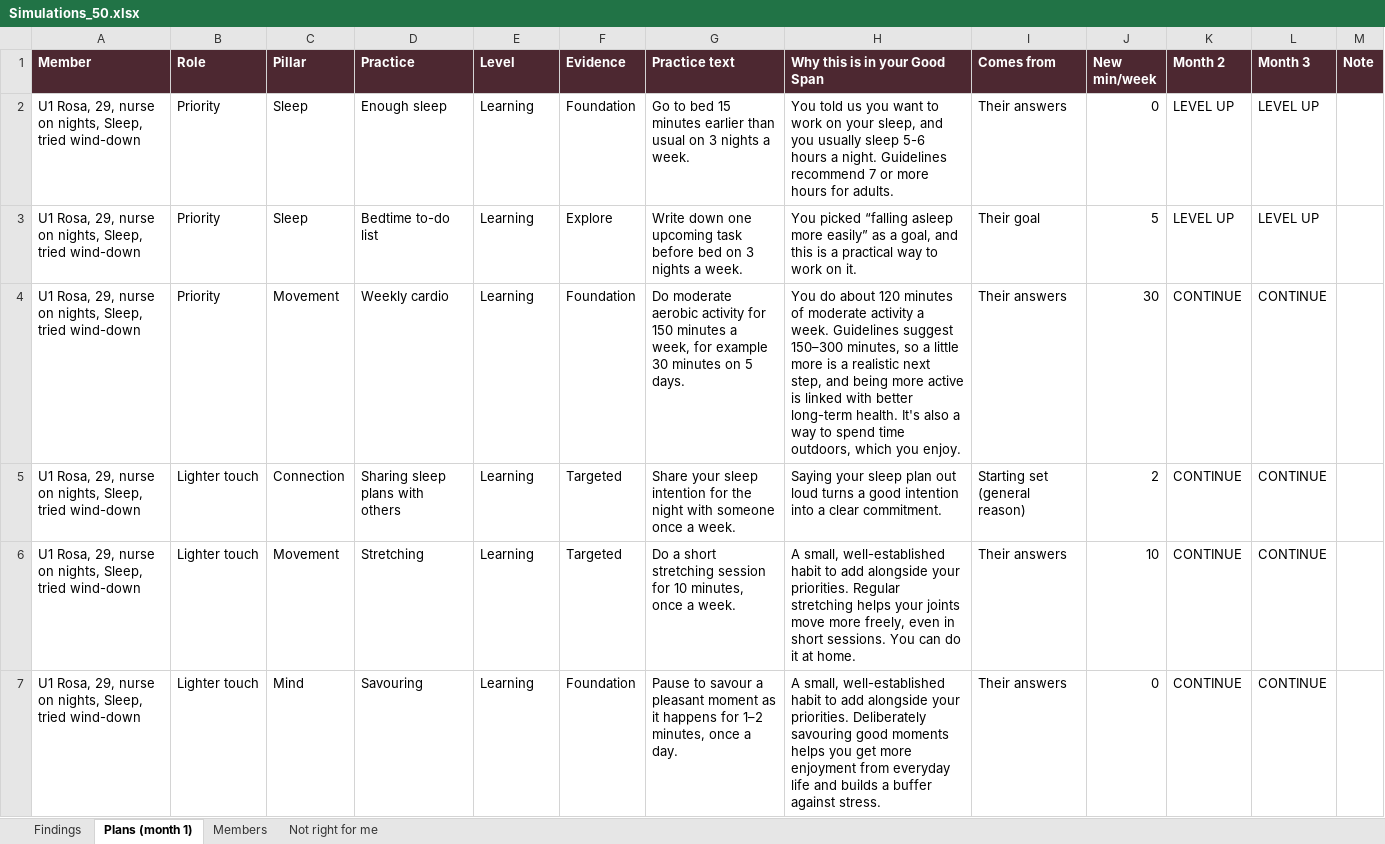
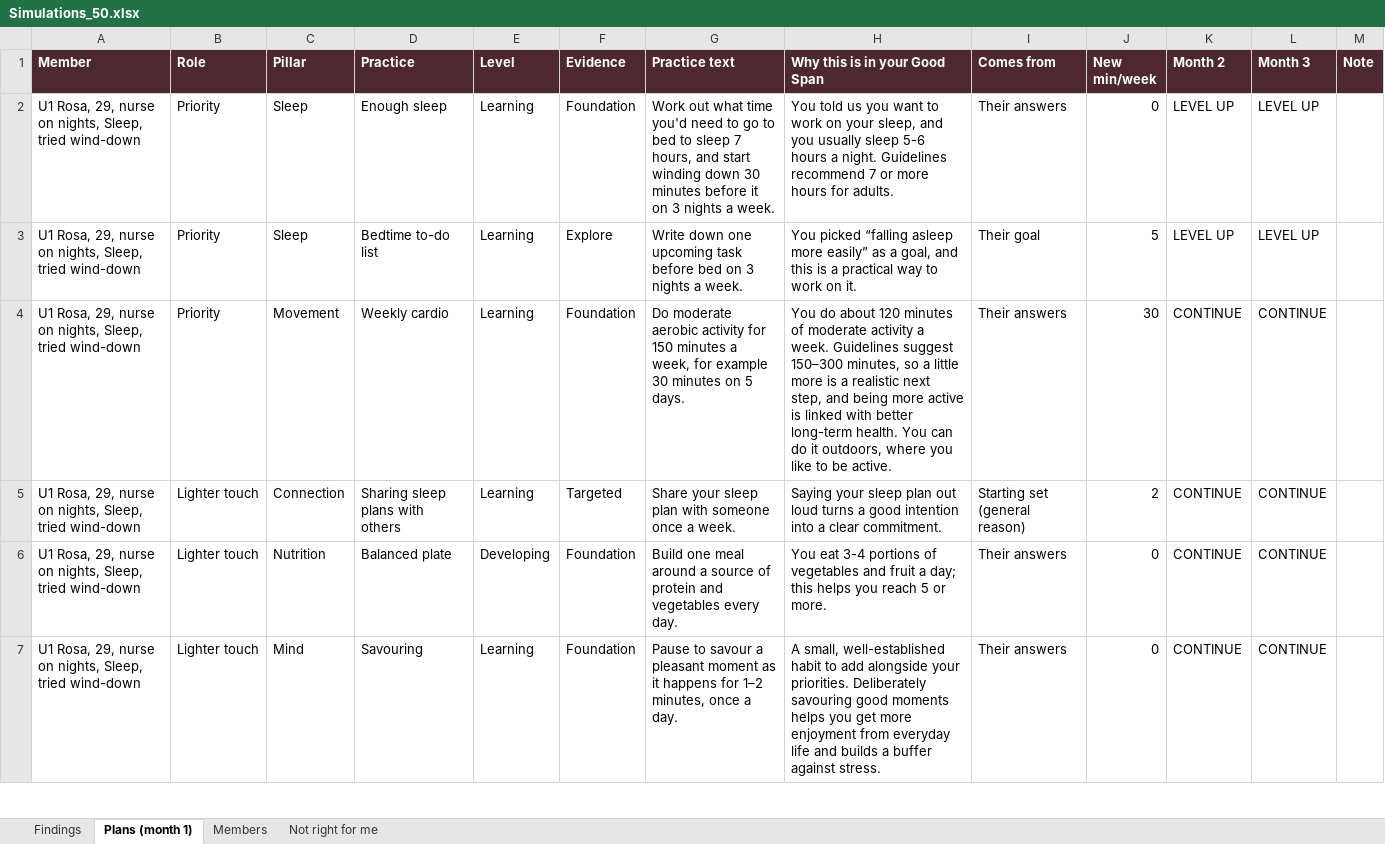
Before and after one commit to styll2025/goodspan_assessment, an Excel workbook: source/Simulations_50.xlsx, sheet Plans (month 1), drawn as a sheet; only a part is shown; values as stored, in another font and other column widths than the file's, no borders; the diff covers the shown part only; the diff names each change by its address in the sheet, - before the commit and + after, or states it on an @@ line.

```diff
--- a/source/Simulations_50.xlsx (sheet Plans (month 1))
+++ b/source/Simulations_50.xlsx (sheet Plans (month 1))
-G2 (Practice text): Go to bed 15 minutes earlier than usual on 3…
+G2 (Practice text): Work out what time you'd need to go to bed to sleep 7 hours, and start winding down 30 minutes before it on 3…
-H4 (Why this is in your Good Span): …long-term health. It's also a way to spend time outdoors, which you enjoy.
+H4 (Why this is in your Good Span): …long-term health. You can do it outdoors, where you like to be active.
-G5 (Practice text): …your sleep intention for the night with someone…
+G5 (Practice text): …your sleep plan with someone…
-C6 (Pillar): Movement
+C6 (Pillar): Nutrition
-D6 (Practice): Stretching
+D6 (Practice): Balanced plate
-E6 (Level): Learning
+E6 (Level): Developing
-F6 (Evidence): Targeted
+F6 (Evidence): Foundation
-G6 (Practice text): Do a short stretching session for 10 minutes, once a week.
+G6 (Practice text): Build one meal around a source of protein and vegetables every day.
-H6 (Why this is in your Good Span): A small, well-established habit to add alongside your priorities. Regular stretching helps your joints move more freely, even in short sessions. You can do it at home.
+H6 (Why this is in your Good Span): You eat 3-4 portions of vegetables and fruit a day; this helps you reach 5 or more.
-J6 (New min/week): 10
+J6 (New min/week): 0
```
Also changed, not shown: 39 added rows, 38 removed rows, 10 moved rows and 482 edited cells elsewhere in this sheet, sheet Not right for me, sheet Members, sheet Findings, source/Assessment_option_map.xlsx, source/Practice_library_and_mapping.xlsx, 19 other files.
